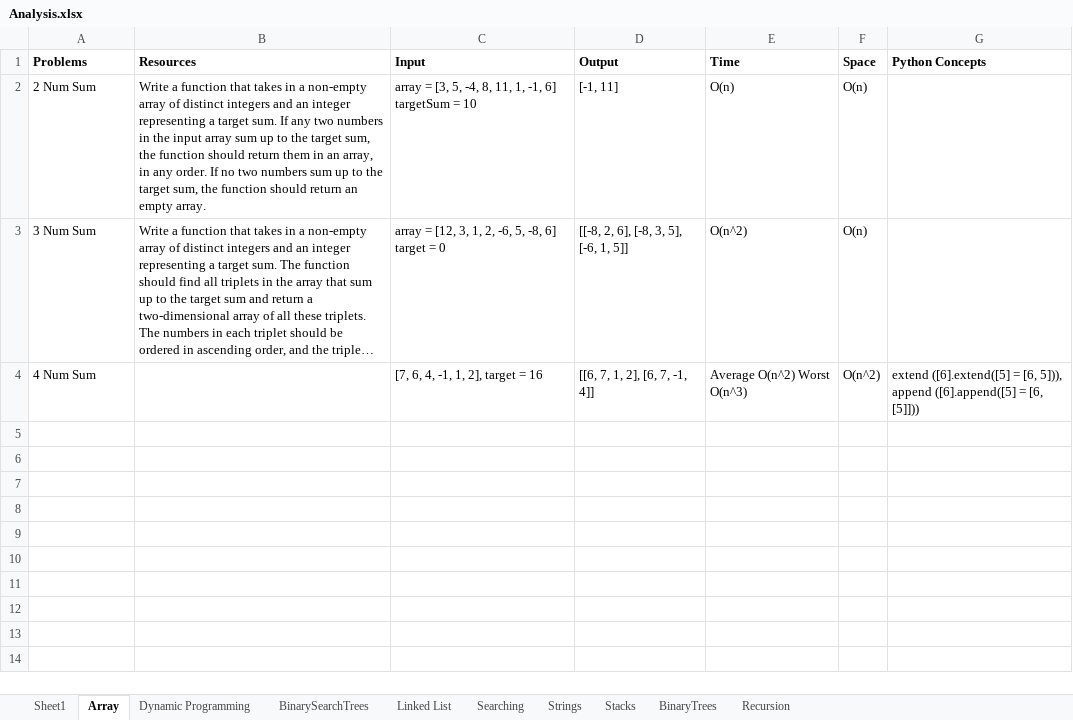
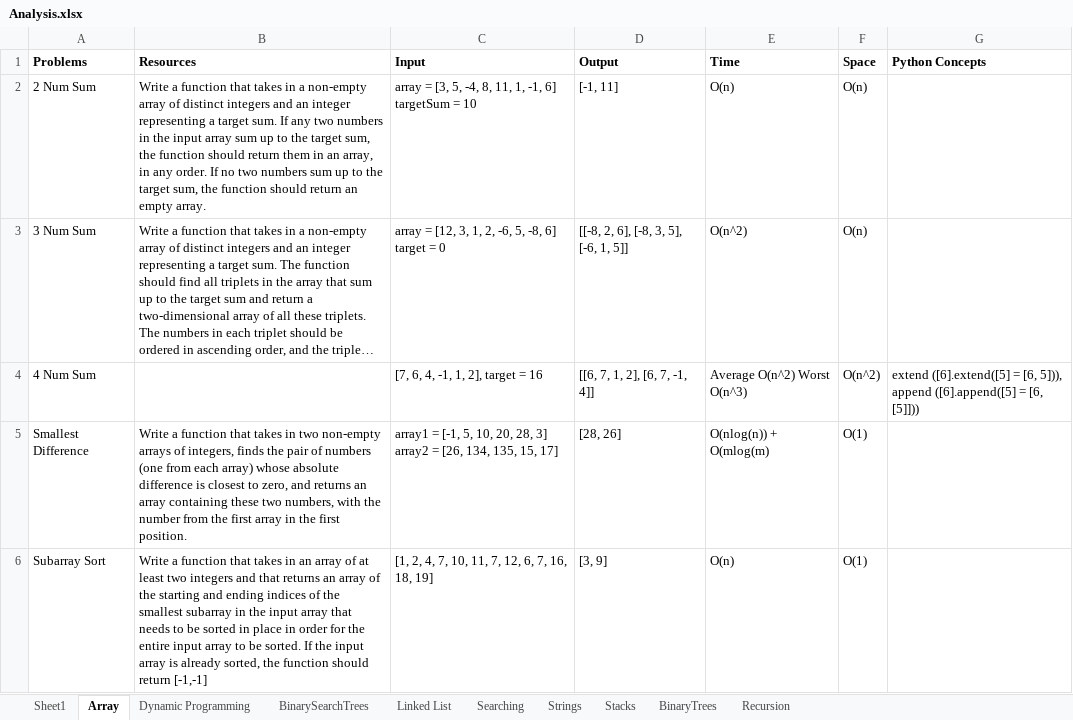
Before and after one commit to gokulnippani/AlgoExpert, an Excel workbook: Analysis.xlsx, sheet Array, drawn as a sheet; long unchanged cells end in …; values as stored, in another font and other column widths than the file's, no borders; the diff names each change by its address in the sheet, - before the commit and + after, or states it on an @@ line.

Commit message:
Day 5 - Smallest Diff, sub array sort, max increasing sub seq, max sum increasing seq

```diff
--- a/Analysis.xlsx (sheet Array)
+++ b/Analysis.xlsx (sheet Array)
+row 5: Smallest Difference | Write a function that takes in two non-empty arrays of integers, finds the pair of numbers (one from each array) whose absolute difference is closest to zero, and returns an array containing these two numbers, with the number from the first array in the first position. | array1 = [-1, 5, 10, 20, 28, 3] array2 = [26, 134, 135, 15, 17] | [28, 26] | O(nlog(n)) + O(mlog(m) | O(1)
+row 6: Subarray Sort | Write a function that takes in an array of at least two integers and that returns an array of the starting and ending indices of the smallest subarray in the input array that needs to be sorted in place in order for the entire input array to be sorted. If the input array is already sorted, the function should return [-1,-1] | [1, 2, 4, 7, 10, 11, 7, 12, 6, 7, 16, 18, 19] | [3, 9] | O(n) | O(1)
```
Also changed, not shown: sheet Dynamic Programming, 5 other files.
